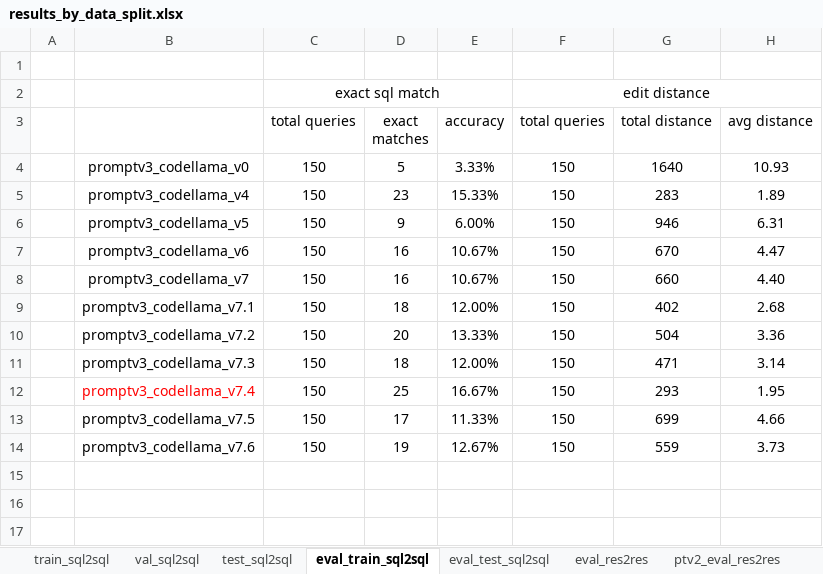
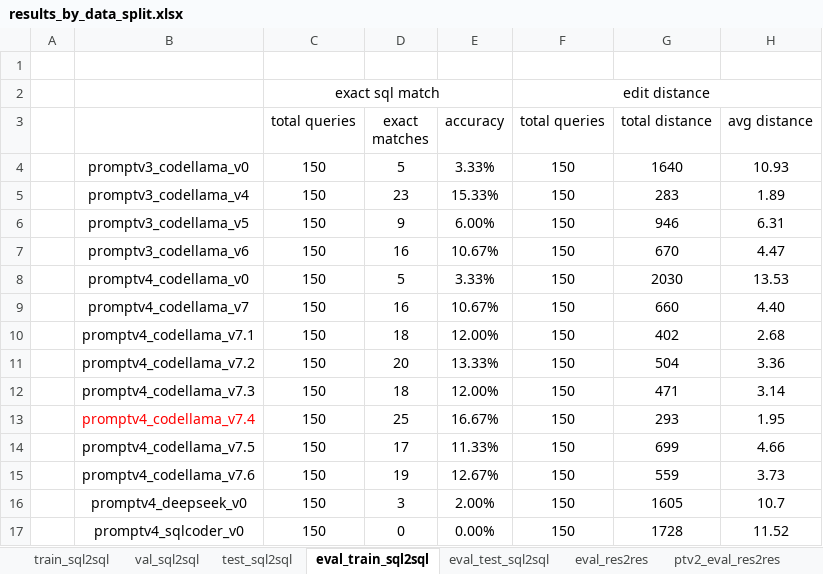
Before and after one commit to Cirrhosis233/11667-NLP2SQL, an Excel workbook: evaluation/results_by_data_split.xlsx, sheet eval_train_sql2sql, drawn as a sheet; values as stored, in another font and other column widths than the file's, no borders; addresses are those after the commit; the diff names each change by its address in the sheet, - before the commit and + after, or states it on an @@ line.

Commit message:
prompt v4 baseline eval

```diff
--- a/evaluation/results_by_data_split.xlsx (sheet eval_train_sql2sql)
+++ b/evaluation/results_by_data_split.xlsx (sheet eval_train_sql2sql)
+row 8:  | promptv4_codellama_v0 | 150 | 5 | 3.33% | 150 | 2030 | 13.53
-B9: promptv3_codellama_v7
+B9: promptv4_codellama_v7
-B10: promptv3_codellama_v7.1
+B10: promptv4_codellama_v7.1
-B11: promptv3_codellama_v7.2
+B11: promptv4_codellama_v7.2
-B12: promptv3_codellama_v7.3
+B12: promptv4_codellama_v7.3
-B13: promptv3_codellama_v7.4
+B13: promptv4_codellama_v7.4
-B14: promptv3_codellama_v7.5
+B14: promptv4_codellama_v7.5
-B15: promptv3_codellama_v7.6
+B15: promptv4_codellama_v7.6
+row 16:  | promptv4_deepseek_v0 | 150 | 3 | 2.00% | 150 | 1605 | 10.7
+row 17:  | promptv4_sqlcoder_v0 | 150 | 0 | 0.00% | 150 | 1728 | 11.52
```
Also changed, not shown: sheet eval_res2res, sheet eval_test_sql2sql, sheet val_sql2sql, sheet test_sql2sql, 15 other files.
